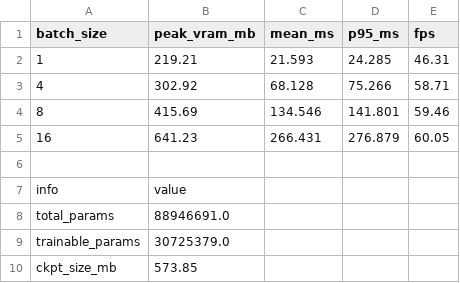
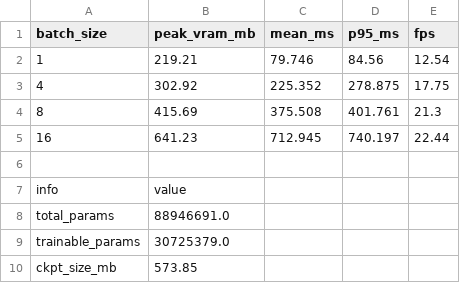
Before and after one commit to AI-Eagle-Eye/dinov2-scrap-classifier, a CSV file: results/exp_ar_448_tta/model_profile.csv, drawn as a sheet.

```diff
--- a/results/exp_ar_448_tta/model_profile.csv
+++ b/results/exp_ar_448_tta/model_profile.csv
@@ -1,6 +1,6 @@
 batch_size,peak_vram_mb,mean_ms,p95_ms,fps
-1,219.21,21.593,24.285,46.31
-4,302.92,68.128,75.266,58.71
-8,415.69,134.546,141.801,59.46
-16,641.23,266.431,276.879,60.05
+1,219.21,79.746,84.56,12.54
+4,302.92,225.352,278.875,17.75
+8,415.69,375.508,401.761,21.3
+16,641.23,712.945,740.197,22.44
 
```
Also changed, not shown: 4 other files.
